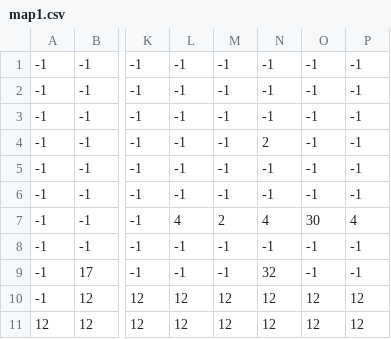
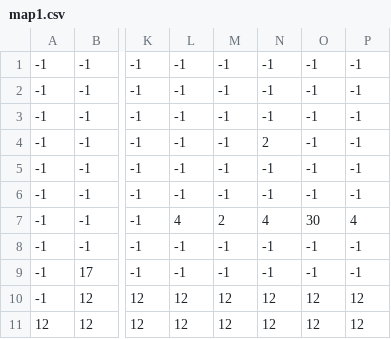
Before and after one commit to KurwaClown/Mario-Vale, a CSV file: src/resource/map/map1.csv, drawn as a sheet; only a part is shown, gaps mark what is left out; the diff names each change by its address in the sheet, - before the commit and + after, or states it on an @@ line.

```diff
--- a/src/resource/map/map1.csv
+++ b/src/resource/map/map1.csv
-N9: 32
+N9: -1
```
Also changed, not shown: 2 other files.
